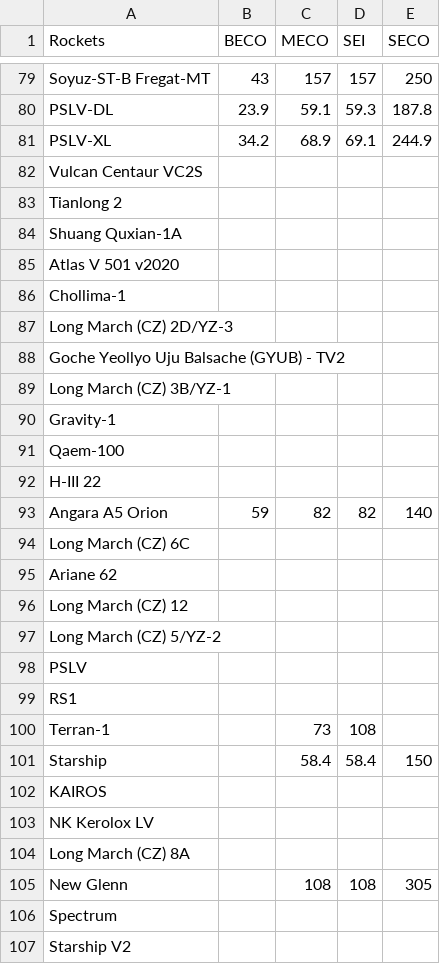
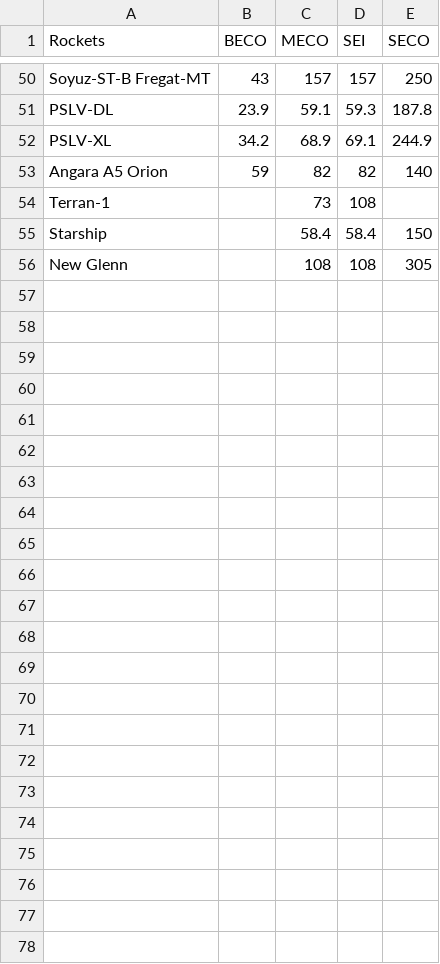
Before and after one commit to cbarker211/Emissions_API, a CSV file: input_files/launch_event_altitudes.csv, drawn as a sheet; only a part is shown, gaps mark what is left out; the diff covers the shown part only.

```diff
--- a/input_files/launch_event_altitudes.csv
+++ b/input_files/launch_event_altitudes.csv
@@ -81,27 +52,5 @@ PSLV-DL,23.9,59.1,59.3,187.8
 PSLV-XL,34.2,68.9,69.1,244.9
-Vulcan Centaur VC2S,,,,
-Tianlong 2,,,,
-Shuang Quxian-1A,,,,
-Atlas V 501 v2020,,,,
-Chollima-1,,,,
-Long March (CZ) 2D/YZ-3,,,,
-Goche Yeollyo Uju Balsache (GYUB) - TV2,,,,
-Long March (CZ) 3B/YZ-1,,,,
-Gravity-1,,,,
-Qaem-100 ,,,,
-H-III 22,,,,
 Angara A5 Orion,59,82,82,140
-Long March (CZ) 6C,,,,
-Ariane 62,,,,
-Long March (CZ) 12,,,,
-Long March (CZ) 5/YZ-2,,,,
-PSLV,,,,
-RS1,,,,
 Terran-1,,73,108,
 Starship,,58.4,58.4,150
-KAIROS,,,,
-NK Kerolox LV,,,,
-Long March (CZ) 8A,,,,
 New Glenn,,108,108,305
-Spectrum,,,,
-Starship V2,,,,
```
Also changed, not shown: 29 removed rows elsewhere in this file, out_files/2020/emis_stats_2023_1_2x25_72.csv, out_files/2020/emis_stats_2023_3_2x25_72.csv, 19 other files.
